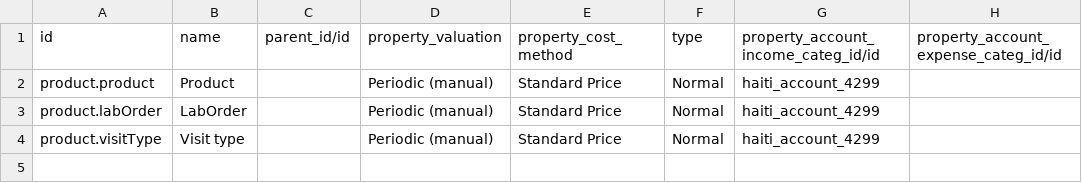
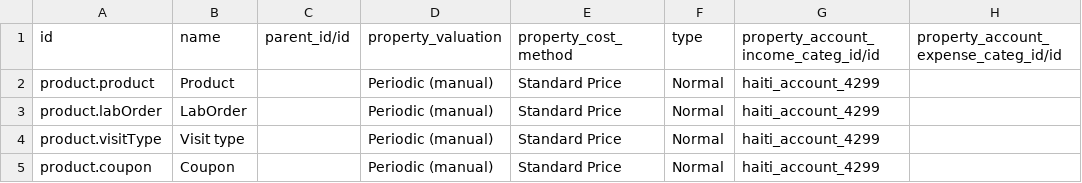
Before and after one commit to reagan-meant/odoo-config-haiti, a CSV file: configuration/product_category/product.category.csv, drawn as a sheet.

```diff
--- a/configuration/product_category/product.category.csv
+++ b/configuration/product_category/product.category.csv
@@ -4 +4,2 @@ product.labOrder,LabOrder,,Periodic (manual),Standard Price,Normal,haiti_account
 product.visitType,Visit type,,Periodic (manual),Standard Price,Normal,haiti_account_4299,
+product.coupon,Coupon,,Periodic (manual),Standard Price,Normal,haiti_account_4299,
```
Also changed, not shown: configuration/product/products.csv, configuration/syncable_units_mapping/syncable.units.mapping.csv, 3 other files.
